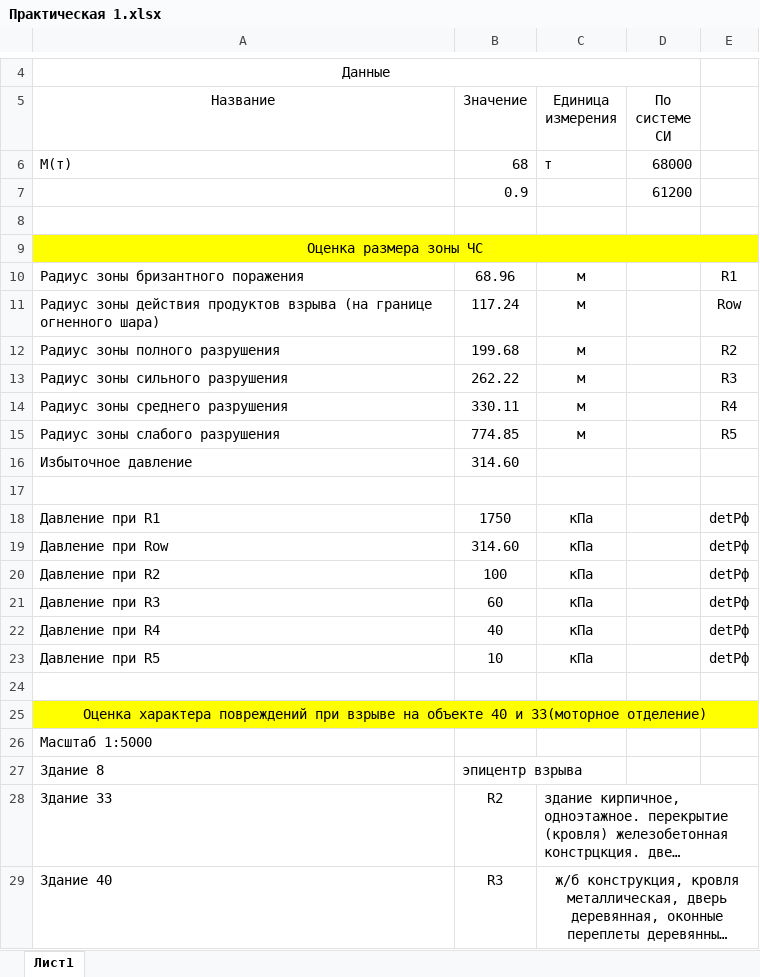
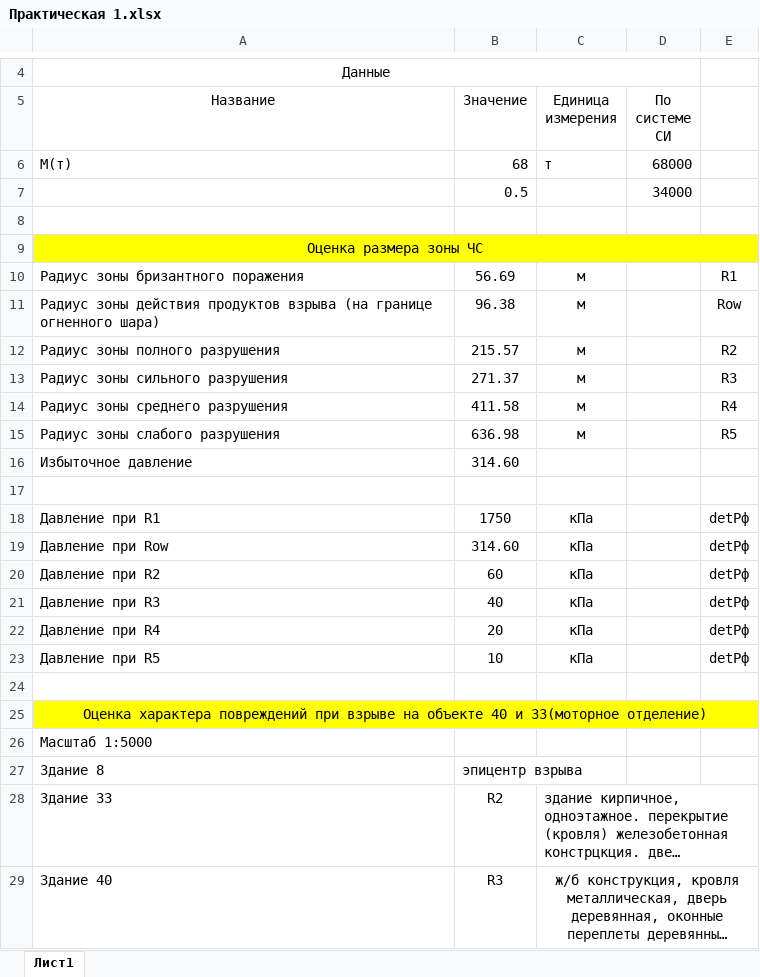
Before and after one commit to SofiFairyTell/labwork_2021, an Excel workbook: БЖД/Практические/Практическая 1.xlsx, sheet Лист1, drawn as a sheet; only a part is shown, gaps mark what is left out; long unchanged cells end in …; values as stored, in another font and other column widths than the file's, no borders; removed rows and columns are numbered as before the commit, all else as after; the diff covers the shown part only; the diff names each change by its address in the sheet, - before the commit and + after, or states it on an @@ line.

```diff
--- a/БЖД/Практические/Практическая 1.xlsx (sheet Лист1)
+++ b/БЖД/Практические/Практическая 1.xlsx (sheet Лист1)
-row 7:  | 0.9 |  | 61200
+row 7:  | 0.5 |  | 34000
-B10 (Значение): 68.96
+B10 (Значение): 56.69
-B11 (Значение): 117.24
+B11 (Значение): 96.38
-B12 (Значение): 199.68
+B12 (Значение): 215.57
-B13 (Значение): 262.22
+B13 (Значение): 271.37
-B14 (Значение): 330.11
+B14 (Значение): 411.58
-B15 (Значение): 774.85
+B15 (Значение): 636.98
-B20 (Значение): 100
+B20 (Значение): 60
-B21 (Значение): 60
+B21 (Значение): 40
-B22 (Значение): 40
+B22 (Значение): 20
```
Also changed, not shown: 17 edited cells elsewhere in this sheet, formulas that keep their value, БЖД/Практические/Практическая 4.xlsx, 23 other files.
